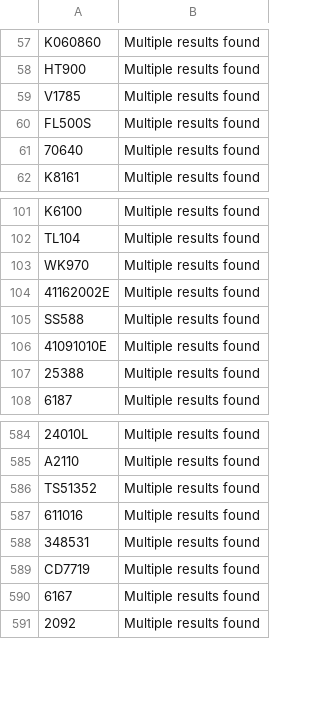
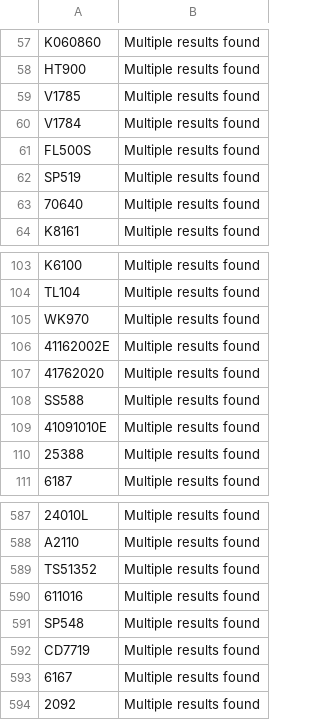
Before and after one commit to BrandonTrapp88/rockauto, a CSV file: multi_result_error_log.csv, drawn as a sheet; only a part is shown, gaps mark what is left out.

```diff
--- a/multi_result_error_log.csv
+++ b/multi_result_error_log.csv
@@ -59,3 +59,5 @@ HT900,Multiple results found
 V1785,Multiple results found
+V1784,Multiple results found
 FL500S,Multiple results found
+SP519,Multiple results found
 70640,Multiple results found
@@ -104,2 +106,3 @@ WK970,Multiple results found
 41162002E,Multiple results found
+41762020,Multiple results found
 SS588,Multiple results found
@@ -587,3 +590,3 @@ TS51352,Multiple results found
 611016,Multiple results found
-348531,Multiple results found
+SP548,Multiple results found
 CD7719,Multiple results found
```
Also changed, not shown: cleaned_part_numbers_with_prices.csv, not_found_error_log.csv, 1 other file.
